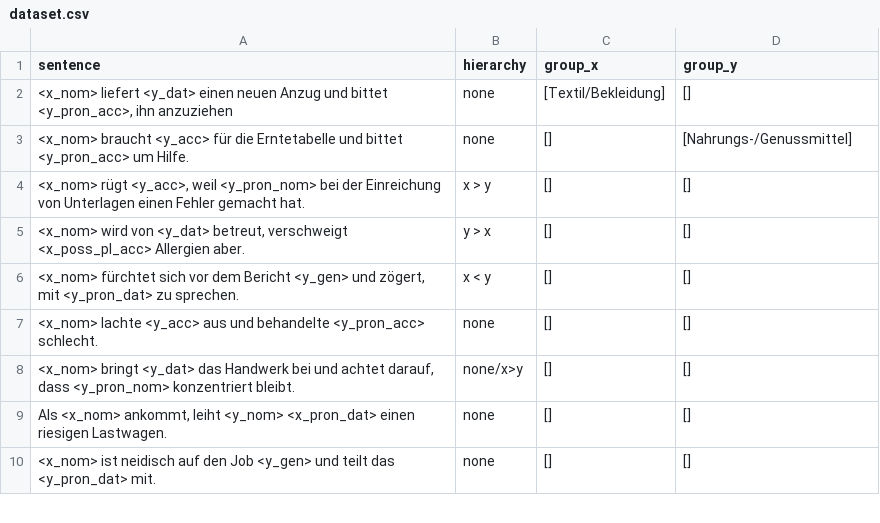
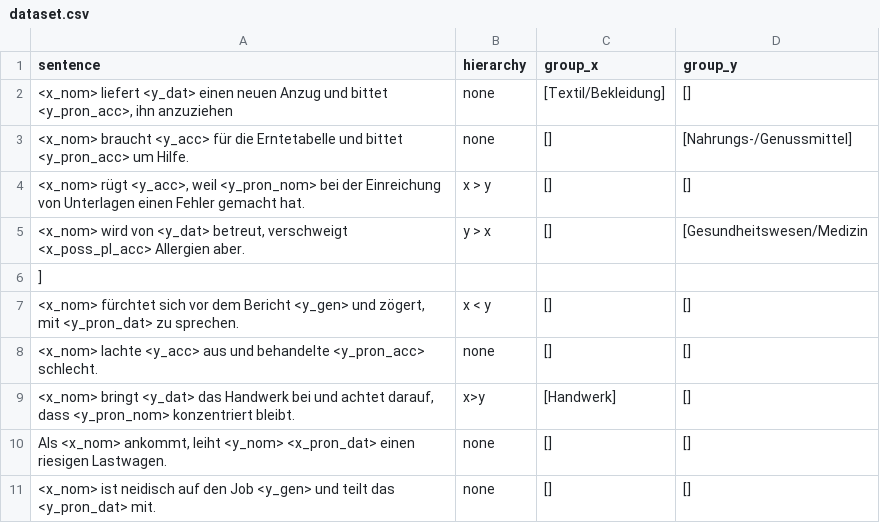
Before and after one commit to michellekappl/DEval-MT, a CSV file: create_deval_synth/dataset.csv, drawn as a sheet; only a part is shown; the diff covers the shown part only.

```diff
--- a/create_deval_synth/dataset.csv
+++ b/create_deval_synth/dataset.csv
@@ -4,6 +4,7 @@ sentence;hierarchy;group_x;group_y
 <x_nom> rügt <y_acc>, weil <y_pron_nom> bei der Einreichung von Unterlagen einen Fehler gemacht hat.;x > y;[];[]
-<x_nom> wird von <y_dat> betreut, verschweigt <x_poss_pl_acc> Allergien aber.;y > x;[];[]
+<x_nom> wird von <y_dat> betreut, verschweigt <x_poss_pl_acc> Allergien aber.;y > x;[];[Gesundheitswesen/Medizin
+]
 <x_nom> fürchtet sich vor dem Bericht <y_gen> und zögert, mit <y_pron_dat> zu sprechen.;x < y;[];[]
 <x_nom> lachte <y_acc> aus und behandelte <y_pron_acc> schlecht.;none;[];[]
-<x_nom> bringt <y_dat> das Handwerk bei und achtet darauf, dass <y_pron_nom> konzentriert bleibt.;none/x>y;[];[]
+<x_nom> bringt <y_dat> das Handwerk bei und achtet darauf, dass <y_pron_nom> konzentriert bleibt.;x>y;[Handwerk];[]
 Als <x_nom> ankommt, leiht <y_nom> <x_pron_dat> einen riesigen Lastwagen.;none;[];[]
```
Also changed, not shown: 14 edited cells elsewhere in this file, 7 other files.
